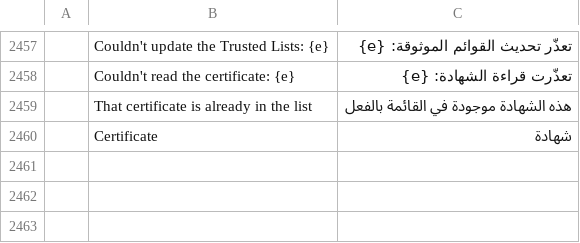
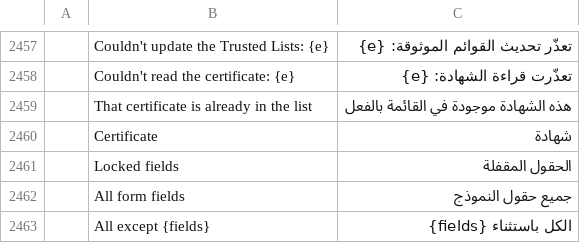
Before and after one commit to kristianrama/cleonpdf, a TSV file: crates/ui-egui/src/i18n/ar.tsv, drawn as a sheet; only a part is shown, gaps mark what is left out; the diff names each change by its address in the sheet, - before the commit and + after, or states it on an @@ line.

```diff
--- a/crates/ui-egui/src/i18n/ar.tsv
+++ b/crates/ui-egui/src/i18n/ar.tsv
+row 2461:  | Locked fields | الحقول المقفلة
+row 2462:  | All form fields | جميع حقول النموذج
+row 2463:  | All except {fields} | الكل باستثناء {fields}
```
Also changed, not shown: crates/ui-egui/src/i18n/bg.tsv, crates/ui-egui/src/i18n/el.tsv, 22 other files.
